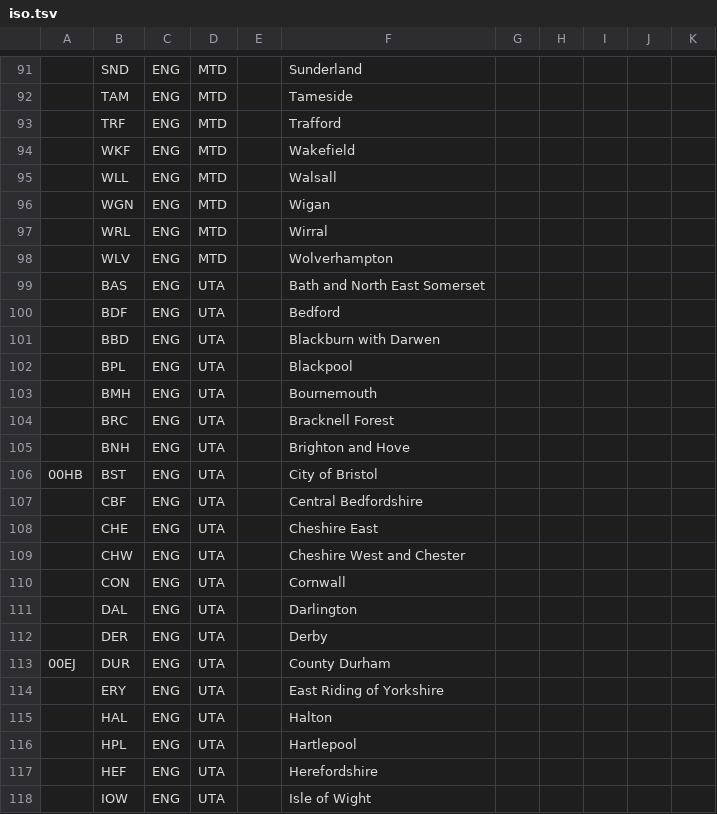
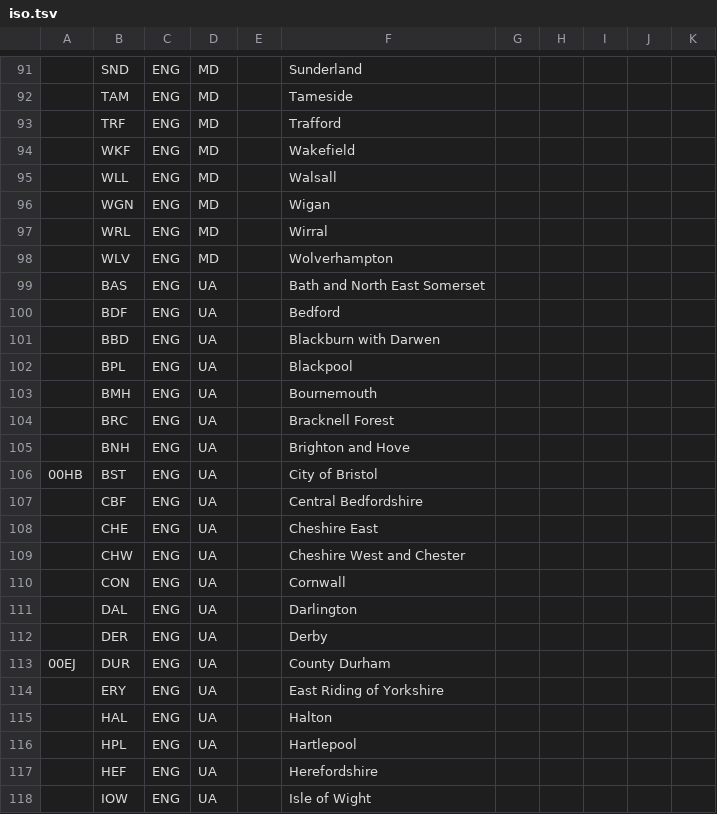
Before and after one commit to openregister/local-authority-data, a TSV file: merge/iso.tsv, drawn as a sheet; only a part is shown, gaps mark what is left out; the diff covers the shown part only; the diff names each change by its address in the sheet, - before the commit and + after, or states it on an @@ line.

```diff
--- a/merge/iso.tsv
+++ b/merge/iso.tsv
-D91:D98: MTD
+D91:D98: MD
-D99:D118: UTA
+D99:D118: UA
```
Also changed, not shown: 118 edited cells elsewhere in this file, 2 other files.
